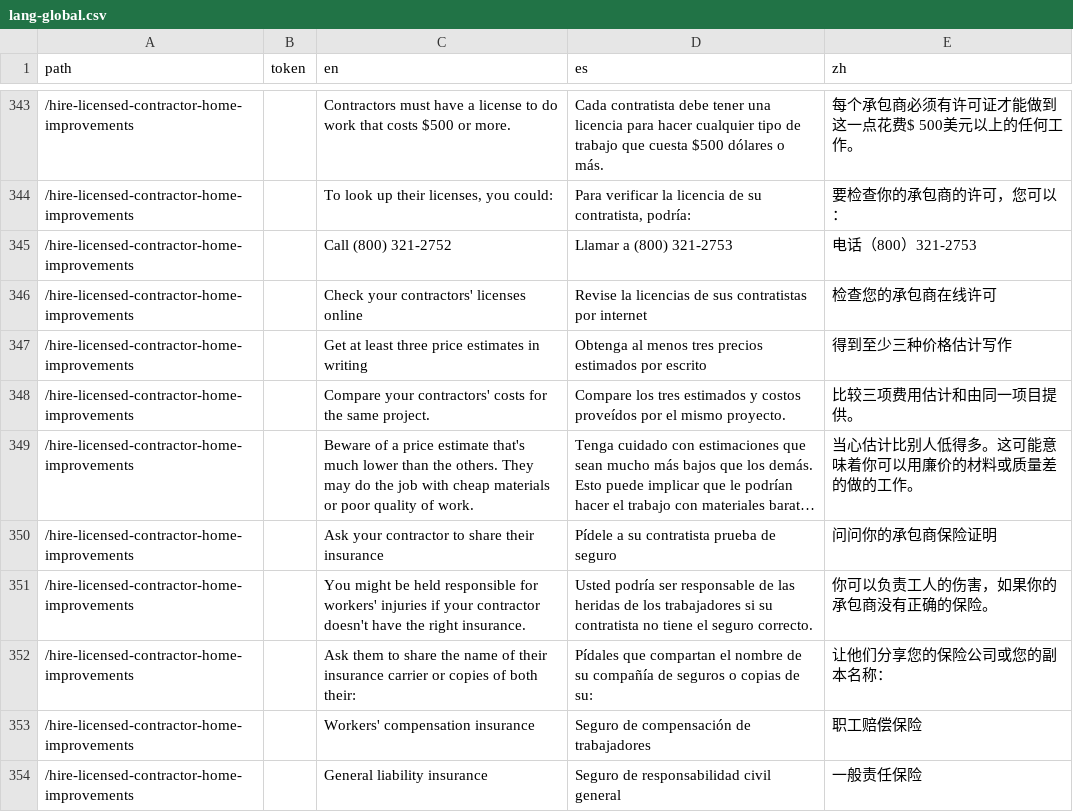
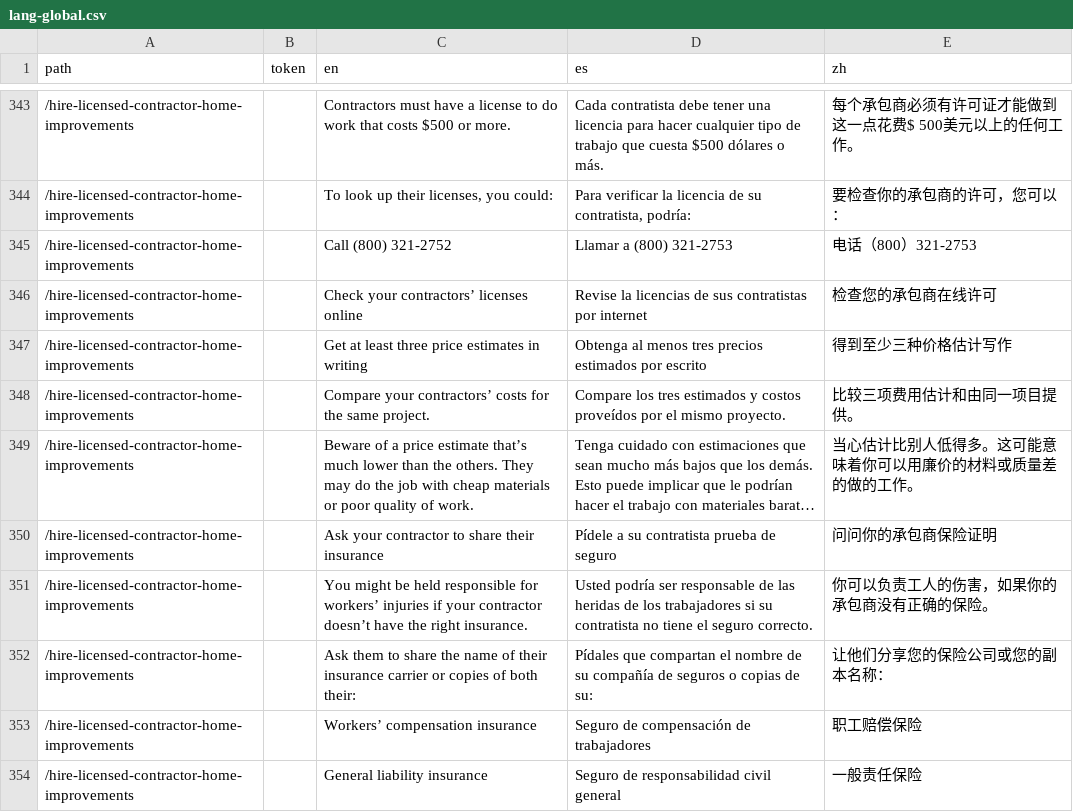
Before and after one commit to cagov/Alpha, a CSV file: src/lang-global.csv, drawn as a sheet; only a part is shown, gaps mark what is left out; long unchanged cells end in …; the diff covers the shown part only; the diff names each change by its address in the sheet, - before the commit and + after, or states it on an @@ line.

```diff
--- a/src/lang-global.csv
+++ b/src/lang-global.csv
-C346 (en): Check your contractors' licenses online
+C346 (en): Check your contractors’ licenses online
-C348 (en): Compare your contractors' costs for…
+C348 (en): Compare your contractors’ costs for…
-C349 (en): …price estimate that's much lower…
+C349 (en): …price estimate that’s much lower…
-C351 (en): …responsible for workers' injuries if your contractor doesn't have the…
+C351 (en): …responsible for workers’ injuries if your contractor doesn’t have the…
-C353 (en): Workers' compensation insurance
+C353 (en): Workers’ compensation insurance
```
Also changed, not shown: 55 edited cells elsewhere in this file, 20 other files.
